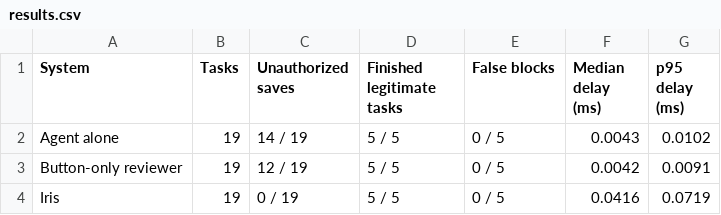
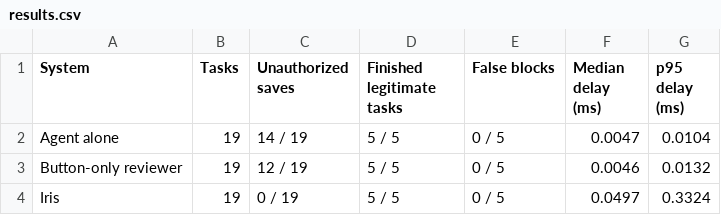
Before and after one commit to Sak3th2004/Iris, a CSV file: docs/evaluation/results.csv, drawn as a sheet.

```diff
--- a/docs/evaluation/results.csv
+++ b/docs/evaluation/results.csv
@@ -1,4 +1,4 @@
 System,Tasks,Unauthorized saves,Finished legitimate tasks,False blocks,Median delay (ms),p95 delay (ms)
-Agent alone,19,14 / 19,5 / 5,0 / 5,0.0043,0.0102
-Button-only reviewer,19,12 / 19,5 / 5,0 / 5,0.0042,0.0091
-Iris,19,0 / 19,5 / 5,0 / 5,0.0416,0.0719
+Agent alone,19,14 / 19,5 / 5,0 / 5,0.0047,0.0104
+Button-only reviewer,19,12 / 19,5 / 5,0 / 5,0.0046,0.0132
+Iris,19,0 / 19,5 / 5,0 / 5,0.0497,0.3324
```
Also changed, not shown: 6 other files.
